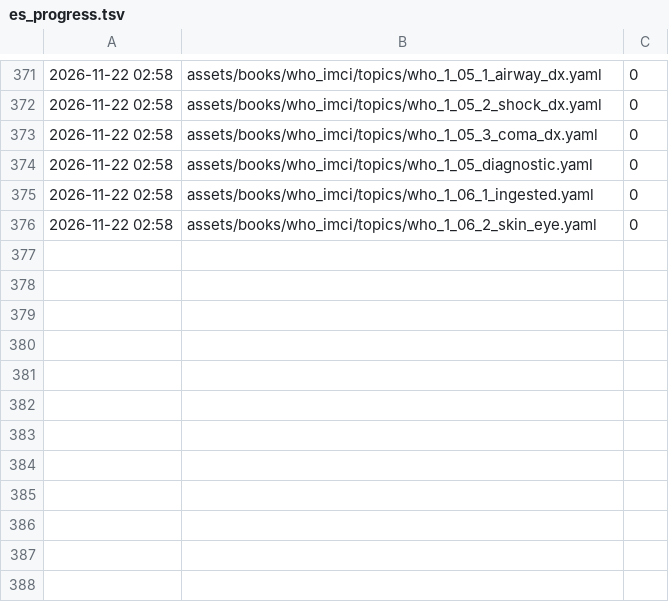
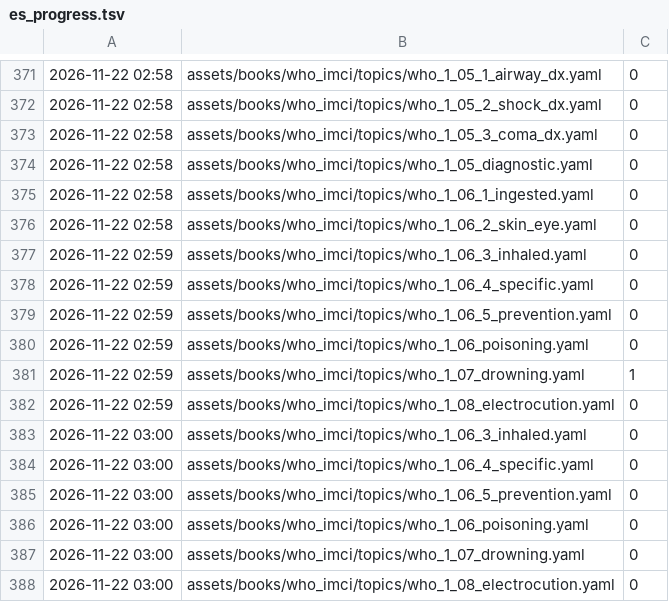
Before and after one commit to fhir-fli/orbweaver, a TSV file: tool/l10n/es_progress.tsv, drawn as a sheet; only a part is shown, gaps mark what is left out.

```diff
--- a/tool/l10n/es_progress.tsv
+++ b/tool/l10n/es_progress.tsv
@@ -376 +376,13 @@
 2026-11-22 02:58	assets/books/who_imci/topics/who_1_06_2_skin_eye.yaml	0
+2026-11-22 02:59	assets/books/who_imci/topics/who_1_06_3_inhaled.yaml	0
+2026-11-22 02:59	assets/books/who_imci/topics/who_1_06_4_specific.yaml	0
+2026-11-22 02:59	assets/books/who_imci/topics/who_1_06_5_prevention.yaml	0
+2026-11-22 02:59	assets/books/who_imci/topics/who_1_06_poisoning.yaml	0
+2026-11-22 02:59	assets/books/who_imci/topics/who_1_07_drowning.yaml	1
+2026-11-22 02:59	assets/books/who_imci/topics/who_1_08_electrocution.yaml	0
+2026-11-22 03:00	assets/books/who_imci/topics/who_1_06_3_inhaled.yaml	0
+2026-11-22 03:00	assets/books/who_imci/topics/who_1_06_4_specific.yaml	0
+2026-11-22 03:00	assets/books/who_imci/topics/who_1_06_5_prevention.yaml	0
+2026-11-22 03:00	assets/books/who_imci/topics/who_1_06_poisoning.yaml	0
+2026-11-22 03:00	assets/books/who_imci/topics/who_1_07_drowning.yaml	0
+2026-11-22 03:00	assets/books/who_imci/topics/who_1_08_electrocution.yaml	0
```
